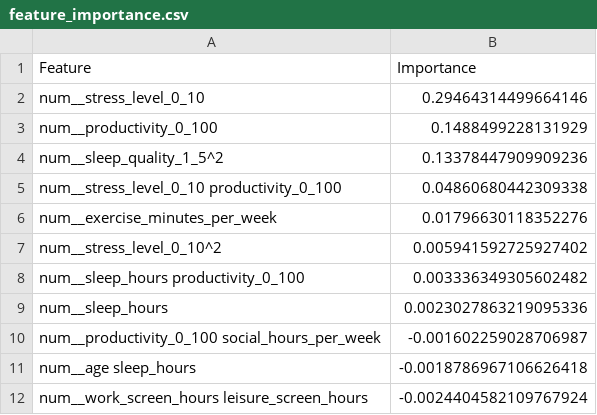
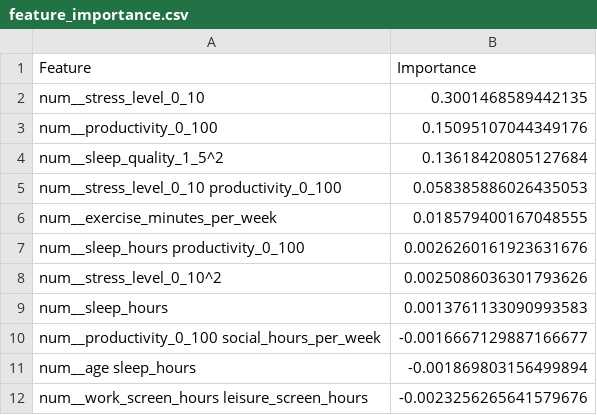
Before and after one commit to ji-tech-2/mindsync-screening, a CSV file: artifacts/feature_importance.csv, drawn as a sheet.

```diff
--- a/artifacts/feature_importance.csv
+++ b/artifacts/feature_importance.csv
@@ -1,12 +1,12 @@
 Feature,Importance
-num__stress_level_0_10,0.29464314499664146
-num__productivity_0_100,0.1488499228131929
-num__sleep_quality_1_5^2,0.13378447909909236
-num__stress_level_0_10 productivity_0_100,0.04860680442309338
-num__exercise_minutes_per_week,0.01796630118352276
-num__stress_level_0_10^2,0.005941592725927402
-num__sleep_hours productivity_0_100,0.003336349305602482
-num__sleep_hours,0.0023027863219095336
-num__productivity_0_100 social_hours_per_week,-0.001602259028706987
-num__age sleep_hours,-0.0018786967106626418
-num__work_screen_hours leisure_screen_hours,-0.0024404582109767924
+num__stress_level_0_10,0.3001468589442135
+num__productivity_0_100,0.15095107044349176
+num__sleep_quality_1_5^2,0.13618420805127684
+num__stress_level_0_10 productivity_0_100,0.058385886026435053
+num__exercise_minutes_per_week,0.018579400167048555
+num__sleep_hours productivity_0_100,0.0026260161923631676
+num__stress_level_0_10^2,0.0025086036301793626
+num__sleep_hours,0.0013761133090993583
+num__productivity_0_100 social_hours_per_week,-0.0016667129887166677
+num__age sleep_hours,-0.001869803156499894
+num__work_screen_hours leisure_screen_hours,-0.0023256265641579676
```
Also changed, not shown: 2 other files.
